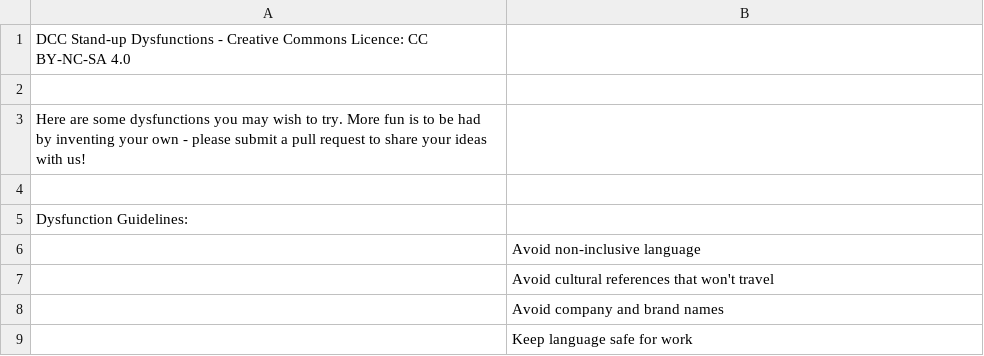
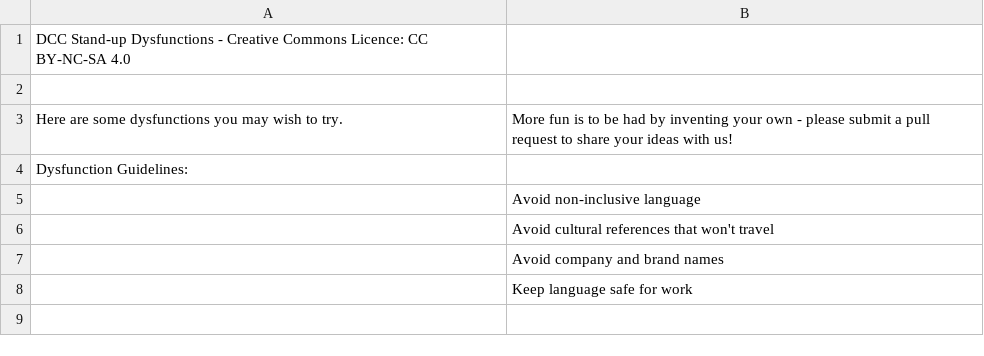
Before and after one commit to DCC-Coach-Collective/dysfunctional-standup-cards, a CSV file: dysfunctional-standup.csv, drawn as a sheet; only a part is shown; the shorter side is filled out with more unchanged rows; removed rows and columns are numbered as before the commit, all else as after; the diff names each change by its address in the sheet, - before the commit and + after, or states it on an @@ line.

Commit message:
break the first line up
The first line "Here are some dysfunctions...." is so long it makes the column really wide so that the rest is hard to read. Tried breaking it across the two columns to make it more readable. Don't know if it worked..

```diff
--- a/dysfunctional-standup.csv
+++ b/dysfunctional-standup.csv
-row 3: Here are some dysfunctions you may wish to try. More fun is to be had by inventing your own - please submit a pull request to share your ideas with us!
-row 3: (empty)
+row 3: Here are some dysfunctions you may wish to try. | More fun is to be had by inventing your own - please submit a pull request to share your ideas with us!
```
